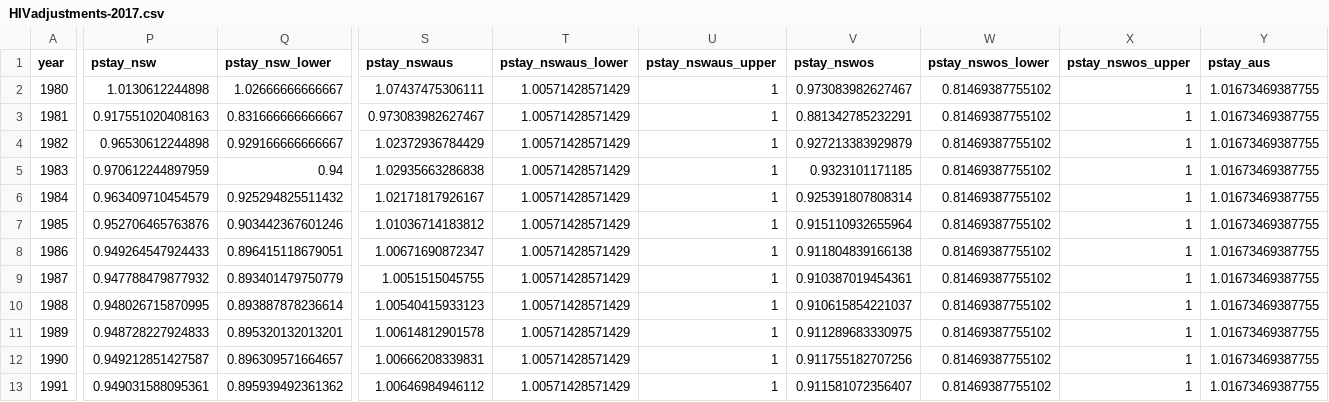
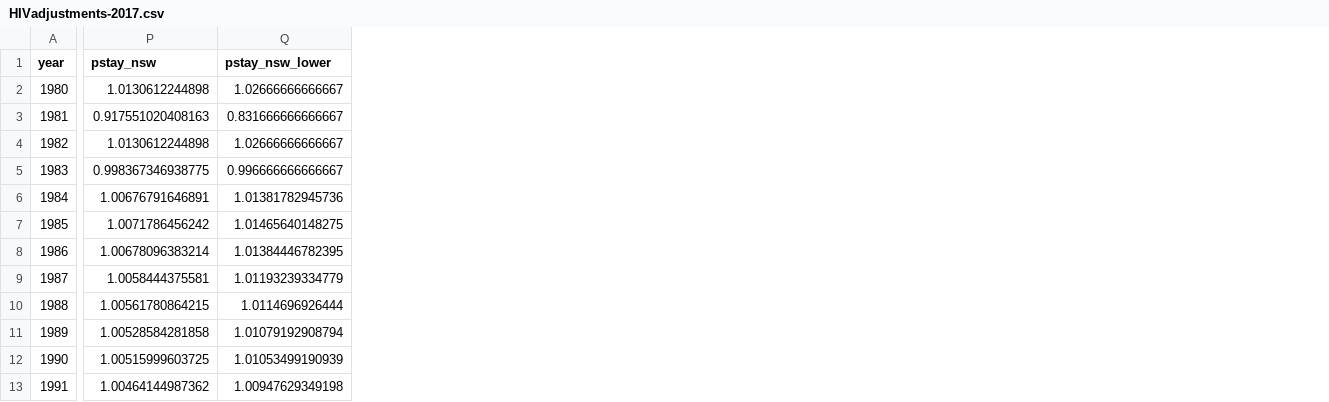
Before and after one commit to The-Kirby-Institute/Cascade_calculations, a CSV file: HIV/data/HIVadjustments-2017.csv, drawn as a sheet; only a part is shown, gaps mark what is left out; the diff covers the shown part only; the diff names each change by its address in the sheet, - before the commit and + after, or states it on an @@ line.

Commit message:
Updated base and adjustments data

```diff
--- a/HIV/data/HIVadjustments-2017.csv
+++ b/HIV/data/HIVadjustments-2017.csv
-column S (pstay_nswaus), rows 2-13: 1.07437475306111 | 0.973083982627467 | 1.02372936784429 | 1.02935663286838 | 1.02171817926167 | 1.01036714183812 | 1.00671690872347 | 1.0051515045755 | 1.00540415933123 | 1.00614812901578 | 1.00666208339831 | 1.00646984946112
-column T (pstay_nswaus_lower), rows 2-13: all 1.00571428571429
-column U (pstay_nswaus_upper), rows 2-13: all 1
-column V (pstay_nswos), rows 2-13: 0.973083982627467 | 0.881342785232291 | 0.927213383929879 | 0.9323101171185 | 0.925391807808314 | 0.915110932655964 | 0.911804839166138 | 0.910387019454361 | 0.910615854221037 | 0.911289683330975 | 0.911755182707256 | 0.911581072356407
-column W (pstay_nswos_lower), rows 2-13: all 0.81469387755102
-column X (pstay_nswos_upper), rows 2-13: all 1
-column Y (pstay_aus), rows 2-13: all 1.01673469387755
-P4 (pstay_nsw): 0.96530612244898
+P4 (pstay_nsw): 1.0130612244898
-Q4 (pstay_nsw_lower): 0.929166666666667
+Q4 (pstay_nsw_lower): 1.02666666666667
-P5 (pstay_nsw): 0.970612244897959
+P5 (pstay_nsw): 0.998367346938775
-Q5 (pstay_nsw_lower): 0.94
+Q5 (pstay_nsw_lower): 0.996666666666667
-P6 (pstay_nsw): 0.963409710454579
+P6 (pstay_nsw): 1.00676791646891
-Q6 (pstay_nsw_lower): 0.925294825511432
+Q6 (pstay_nsw_lower): 1.01381782945736
-P7 (pstay_nsw): 0.952706465763876
+P7 (pstay_nsw): 1.0071786456242
-Q7 (pstay_nsw_lower): 0.903442367601246
+Q7 (pstay_nsw_lower): 1.01465640148275
-P8 (pstay_nsw): 0.949264547924433
+P8 (pstay_nsw): 1.00678096383214
-Q8 (pstay_nsw_lower): 0.896415118679051
+Q8 (pstay_nsw_lower): 1.01384446782395
-P9 (pstay_nsw): 0.947788479877932
+P9 (pstay_nsw): 1.0058444375581
-Q9 (pstay_nsw_lower): 0.893401479750779
+Q9 (pstay_nsw_lower): 1.01193239334779
-P10 (pstay_nsw): 0.948026715870995
+P10 (pstay_nsw): 1.00561780864215
-Q10 (pstay_nsw_lower): 0.893887878236614
+Q10 (pstay_nsw_lower): 1.0114696926444
-P11 (pstay_nsw): 0.948728227924833
+P11 (pstay_nsw): 1.00528584281858
-Q11 (pstay_nsw_lower): 0.895320132013201
+Q11 (pstay_nsw_lower): 1.01079192908794
-P12 (pstay_nsw): 0.949212851427587
+P12 (pstay_nsw): 1.00515999603725
-Q12 (pstay_nsw_lower): 0.896309571664657
+Q12 (pstay_nsw_lower): 1.01053499190939
-P13 (pstay_nsw): 0.949031588095361
+P13 (pstay_nsw): 1.00464144987362
-Q13 (pstay_nsw_lower): 0.895939492361362
+Q13 (pstay_nsw_lower): 1.00947629349198
```
Also changed, not shown: 5 removed columns and 61 edited cells elsewhere in this file, HIV/data/HIVbaseEstimates-2017.csv.
